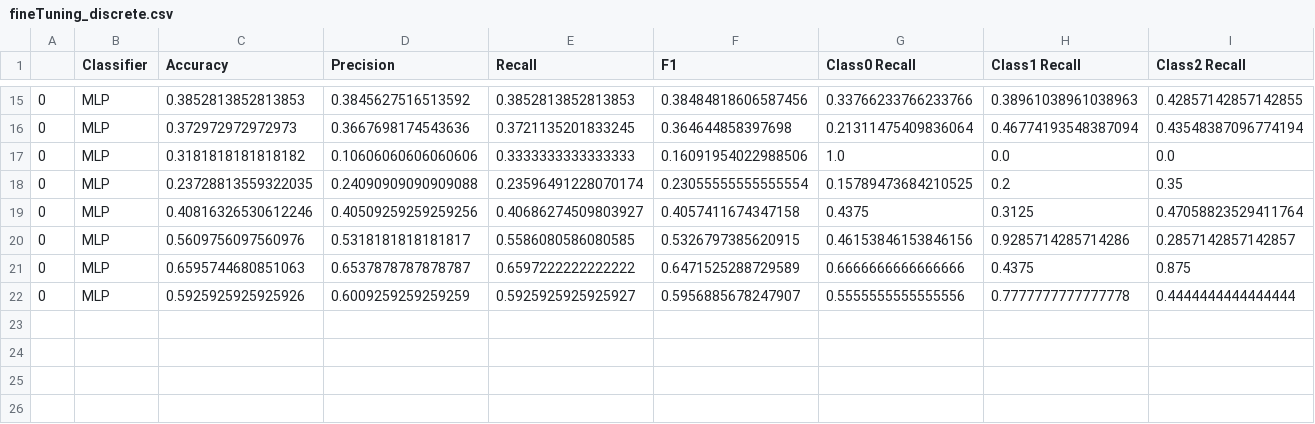
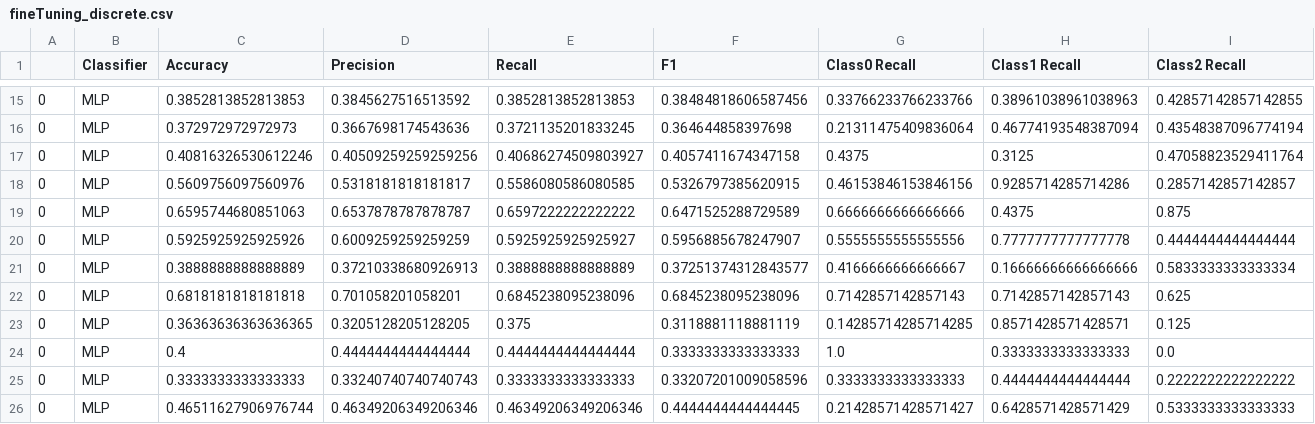
Before and after one commit to your-profile/NeuroLoop-Classification, a CSV file: experiments/experiment2/results/data/fineTuning_discrete.csv, drawn as a sheet; only a part is shown, gaps mark what is left out; removed rows and columns are numbered as before the commit, all else as after; rows hold the shown columns only; the diff names each change by its address in the sheet, - before the commit and + after, or states it on an @@ line.

```diff
--- a/experiments/experiment2/results/data/fineTuning_discrete.csv
+++ b/experiments/experiment2/results/data/fineTuning_discrete.csv
-row 17: 0 | MLP | 0.3181818181818182 | 0.10606060606060606 | 0.3333333333333333 | 0.16091954022988506 | 1.0 | 0.0 | 0.0
-row 18: 0 | MLP | 0.23728813559322035 | 0.24090909090909088 | 0.23596491228070174 | 0.23055555555555554 | 0.15789473684210525 | 0.2 | 0.35
+row 21: 0 | MLP | 0.3888888888888889 | 0.37210338680926913 | 0.3888888888888889 | 0.37251374312843577 | 0.4166666666666667 | 0.16666666666666666 | 0.5833333333333334
+row 22: 0 | MLP | 0.6818181818181818 | 0.701058201058201 | 0.6845238095238096 | 0.6845238095238096 | 0.7142857142857143 | 0.7142857142857143 | 0.625
+row 23: 0 | MLP | 0.36363636363636365 | 0.3205128205128205 | 0.375 | 0.3118881118881119 | 0.14285714285714285 | 0.8571428571428571 | 0.125
+row 24: 0 | MLP | 0.4 | 0.4444444444444444 | 0.4444444444444444 | 0.3333333333333333 | 1.0 | 0.3333333333333333 | 0.0
+row 25: 0 | MLP | 0.3333333333333333 | 0.33240740740740743 | 0.3333333333333333 | 0.33207201009058596 | 0.3333333333333333 | 0.4444444444444444 | 0.2222222222222222
+row 26: 0 | MLP | 0.46511627906976744 | 0.46349206349206346 | 0.46349206349206346 | 0.4444444444444445 | 0.21428571428571427 | 0.6428571428571429 | 0.5333333333333333
```
Also changed, not shown: experiments/experiment2/results/data/fineTuning_binary.csv, experiments/experiment2/results/data/multiSubject_binary.csv, 28 other files.
